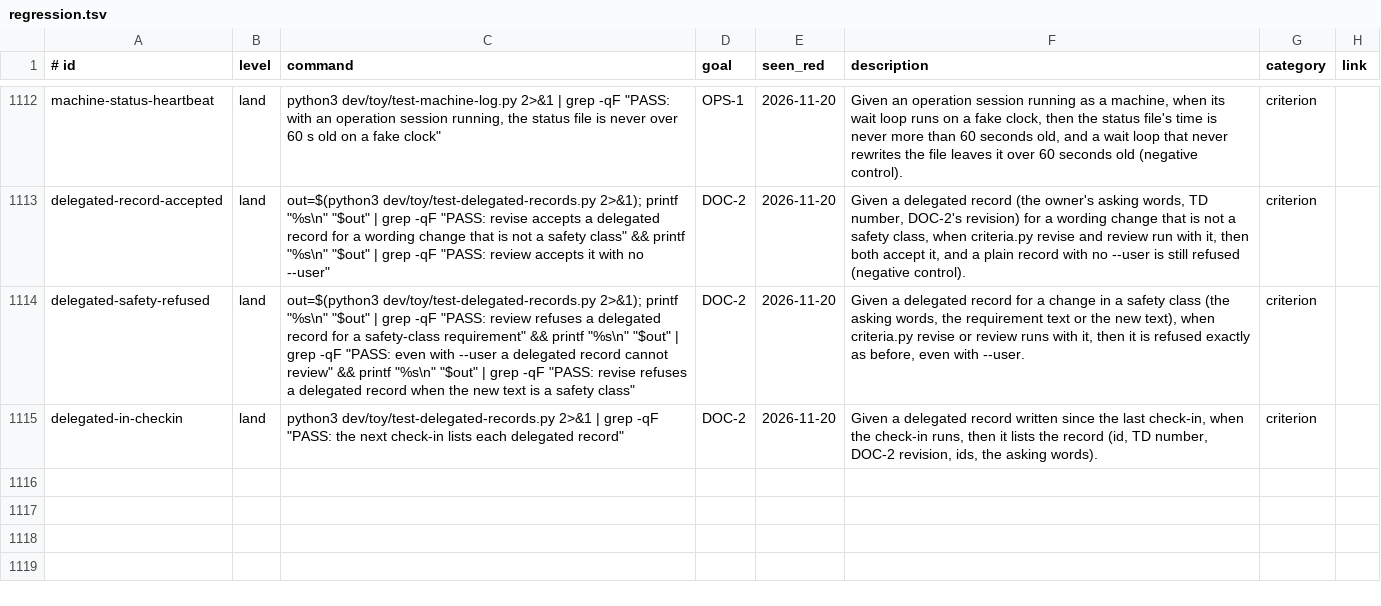
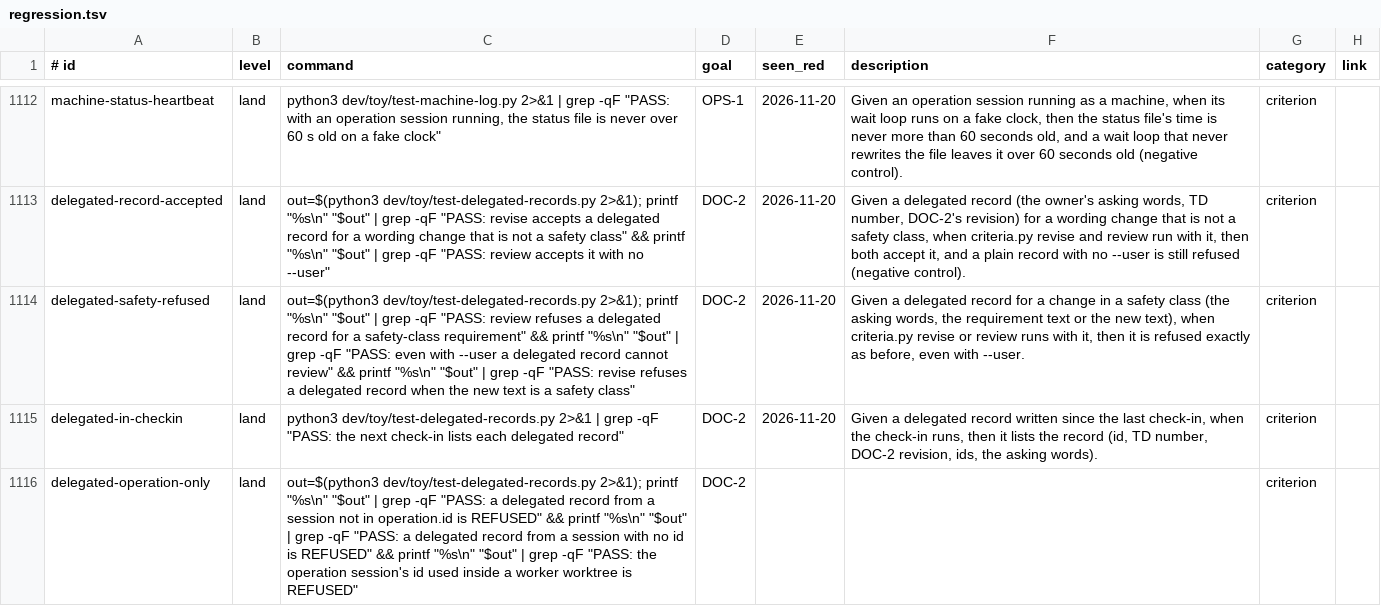
Before and after one commit to Charlie-org146/agent-workflow-template, a TSV file: .loop/regression.tsv, drawn as a sheet; only a part is shown, gaps mark what is left out; the diff names each change by its address in the sheet, - before the commit and + after, or states it on an @@ line.

```diff
--- a/.loop/regression.tsv
+++ b/.loop/regression.tsv
+row 1116: delegated-operation-only | land | out=$(python3 dev/toy/test-delegated-records.py 2>&1); printf "%s\n" "$out" | grep -qF "PASS: a delegated record from a session not in operation.id is REFUSED" && printf "%s\n" "$out" | grep -qF "PASS: a delegated record from a session with no id is REFUSED" && printf "%s\n" "$out" | grep -qF "PASS: the operation session's id used inside a worker worktree is REFUSED" | DOC-2 |  |  | criterion
```
Also changed, not shown: 3 other files.
